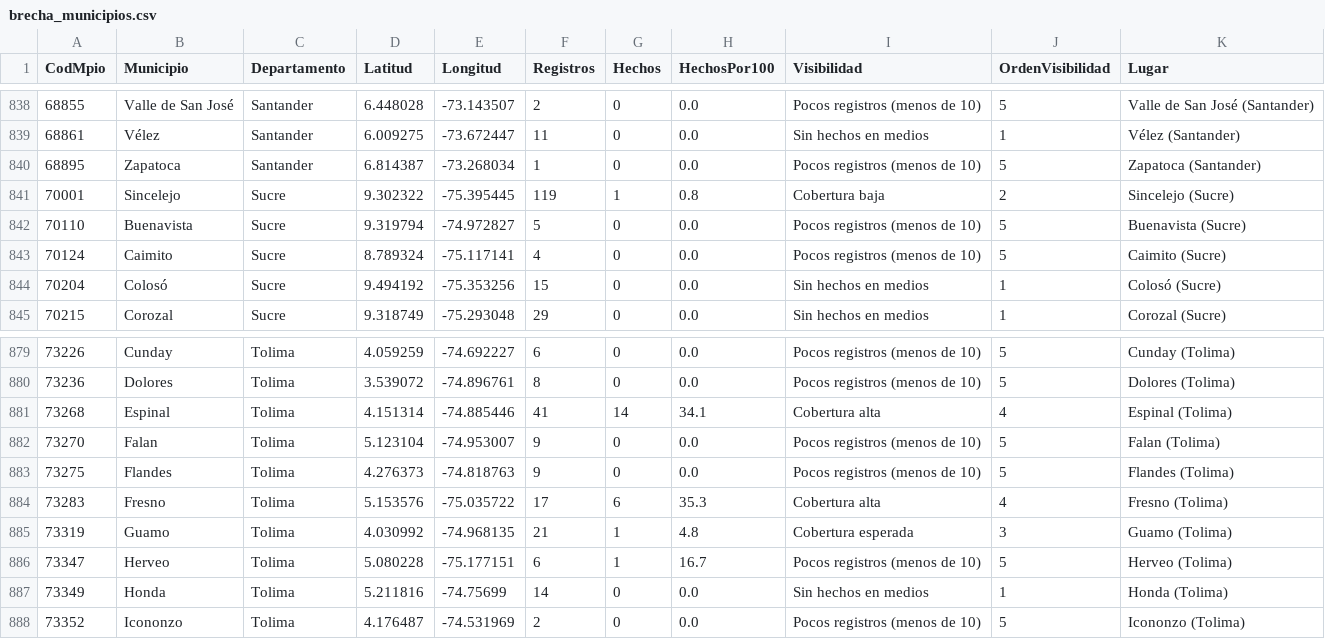
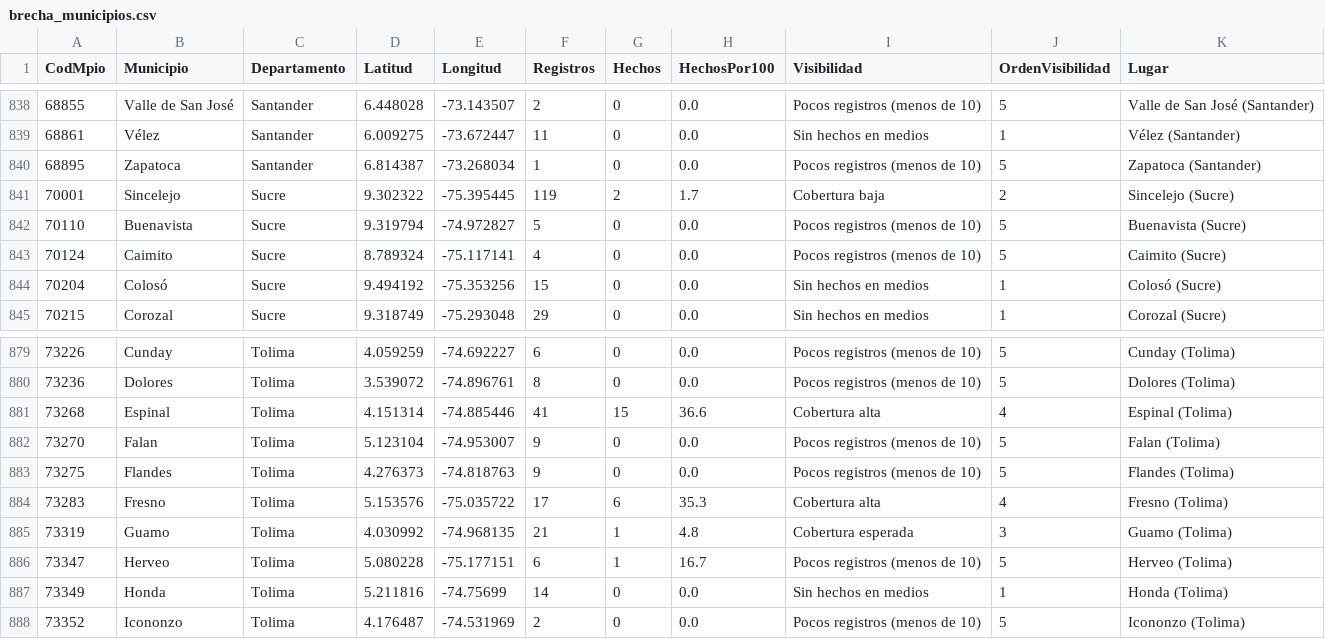
Before and after one commit to ICBF-Analitica/Monitoreo_de_medios, a CSV file: Data/hechos/brecha_municipios.csv, drawn as a sheet; only a part is shown, gaps mark what is left out.

```diff
--- a/Data/hechos/brecha_municipios.csv
+++ b/Data/hechos/brecha_municipios.csv
@@ -840,3 +840,3 @@ CodMpio,Municipio,Departamento,Latitud,Longitud,Registros,Hechos,HechosPor100,Vi
 68895,Zapatoca,Santander,6.814387,-73.268034,1,0,0.0,Pocos registros (menos de 10),5,Zapatoca (Santander)
-70001,Sincelejo,Sucre,9.302322,-75.395445,119,1,0.8,Cobertura baja,2,Sincelejo (Sucre)
+70001,Sincelejo,Sucre,9.302322,-75.395445,119,2,1.7,Cobertura baja,2,Sincelejo (Sucre)
 70110,Buenavista,Sucre,9.319794,-74.972827,5,0,0.0,Pocos registros (menos de 10),5,Buenavista (Sucre)
@@ -880,3 +880,3 @@ CodMpio,Municipio,Departamento,Latitud,Longitud,Registros,Hechos,HechosPor100,Vi
 73236,Dolores,Tolima,3.539072,-74.896761,8,0,0.0,Pocos registros (menos de 10),5,Dolores (Tolima)
-73268,Espinal,Tolima,4.151314,-74.885446,41,14,34.1,Cobertura alta,4,Espinal (Tolima)
+73268,Espinal,Tolima,4.151314,-74.885446,41,15,36.6,Cobertura alta,4,Espinal (Tolima)
 73270,Falan,Tolima,5.123104,-74.953007,9,0,0.0,Pocos registros (menos de 10),5,Falan (Tolima)
```
Also changed, not shown: Data/hechos/alertas_departamentos.csv, Data/hechos/brecha_departamentos.csv, 4 other files.
